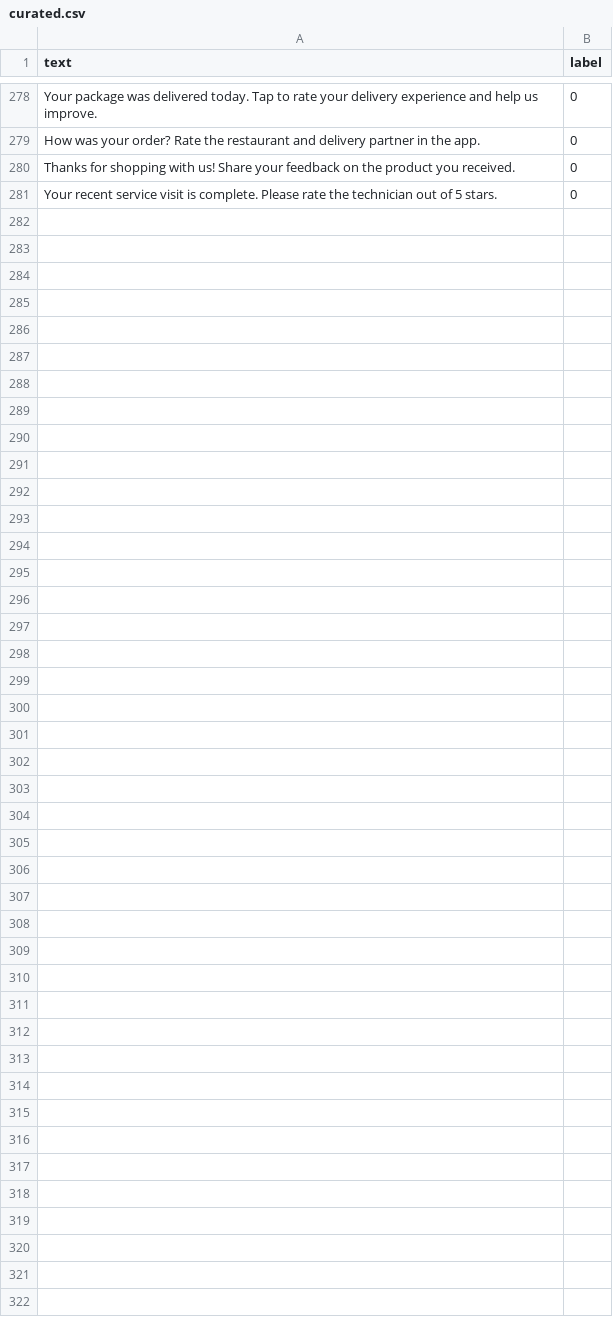
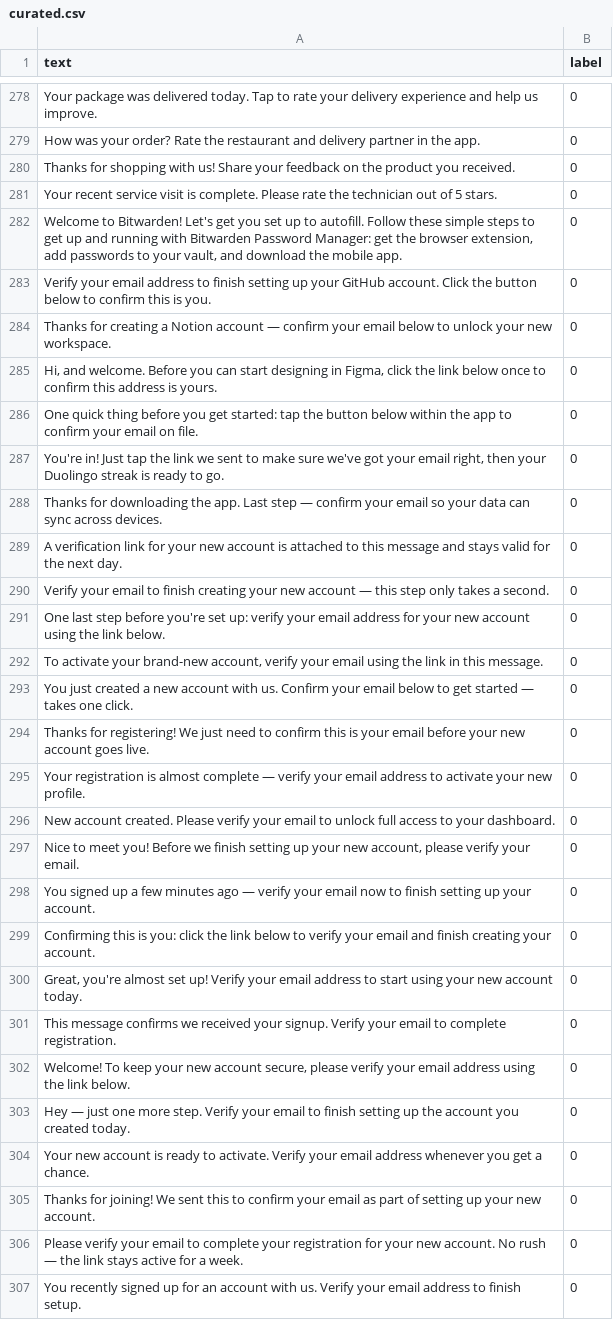
Before and after one commit to sreekarseera/baitwatch, a CSV file: training/curated.csv, drawn as a sheet; only a part is shown, gaps mark what is left out.

```diff
--- a/training/curated.csv
+++ b/training/curated.csv
@@ -281 +281,27 @@ Thanks for shopping with us! Share your feedback on the product you received.,0
 Your recent service visit is complete. Please rate the technician out of 5 stars.,0
+"Welcome to Bitwarden! Let's get you set up to autofill. Follow these simple steps to get up and running with Bitwarden Password Manager: get the browser extension, add passwords to your vault, and download the mobile app.",0
+Verify your email address to finish setting up your GitHub account. Click the button below to confirm this is you.,0
+Thanks for creating a Notion account — confirm your email below to unlock your new workspace.,0
+"Hi, and welcome. Before you can start designing in Figma, click the link below once to confirm this address is yours.",0
+One quick thing before you get started: tap the button below within the app to confirm your email on file.,0
+"You're in! Just tap the link we sent to make sure we've got your email right, then your Duolingo streak is ready to go.",0
+"Thanks for downloading the app. Last step — confirm your email so your data can sync across devices.",0
+A verification link for your new account is attached to this message and stays valid for the next day.,0
+Verify your email to finish creating your new account — this step only takes a second.,0
+One last step before you're set up: verify your email address for your new account using the link below.,0
+"To activate your brand-new account, verify your email using the link in this message.",0
+You just created a new account with us. Confirm your email below to get started — takes one click.,0
+Thanks for registering! We just need to confirm this is your email before your new account goes live.,0
+Your registration is almost complete — verify your email address to activate your new profile.,0
+New account created. Please verify your email to unlock full access to your dashboard.,0
+"Nice to meet you! Before we finish setting up your new account, please verify your email.",0
+You signed up a few minutes ago — verify your email now to finish setting up your account.,0
+Confirming this is you: click the link below to verify your email and finish creating your account.,0
+"Great, you're almost set up! Verify your email address to start using your new account today.",0
+This message confirms we received your signup. Verify your email to complete registration.,0
+"Welcome! To keep your new account secure, please verify your email address using the link below.",0
+Hey — just one more step. Verify your email to finish setting up the account you created today.,0
+Your new account is ready to activate. Verify your email address whenever you get a chance.,0
+Thanks for joining! We sent this to confirm your email as part of setting up your new account.,0
+Please verify your email to complete your registration for your new account. No rush — the link stays active for a week.,0
+You recently signed up for an account with us. Verify your email address to finish setup.,0
```
Also changed, not shown: 6 other files.
